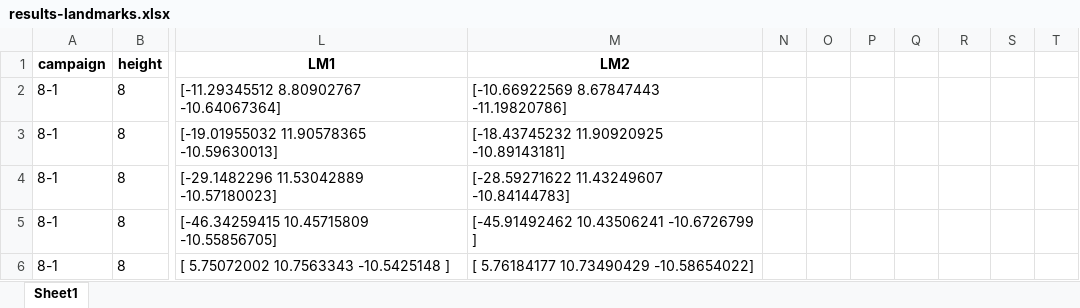
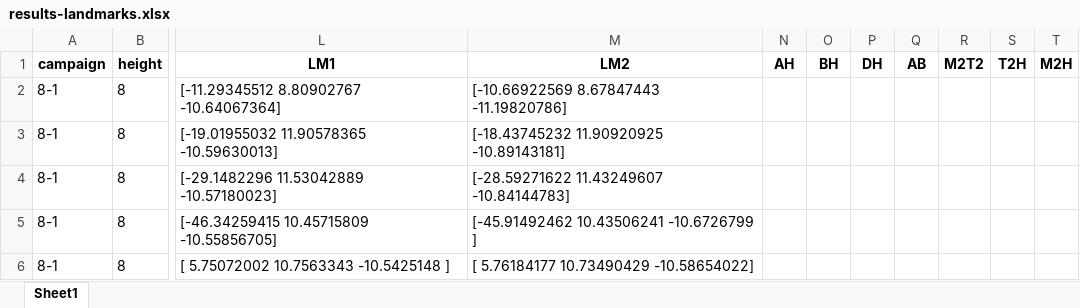
Before and after one commit to zjdesj/segmentation-3D, an Excel workbook: data-result/results-landmarks.xlsx, sheet Sheet1, drawn as a sheet; only a part is shown, gaps mark what is left out; values as stored, in another font and other column widths than the file's, no borders; the diff names each change by its address in the sheet, - before the commit and + after, or states it on an @@ line.

```diff
--- a/data-result/results-landmarks.xlsx (sheet Sheet1)
+++ b/data-result/results-landmarks.xlsx (sheet Sheet1)
-N1: (empty)
+N1: AH
-O1: (empty)
+O1: BH
-P1: (empty)
+P1: DH
-Q1: (empty)
+Q1: AB
-R1: (empty)
+R1: M2T2
-S1: (empty)
+S1: T2H
-T1: (empty)
+T1: M2H
```
Also changed, not shown: 5 other files.
